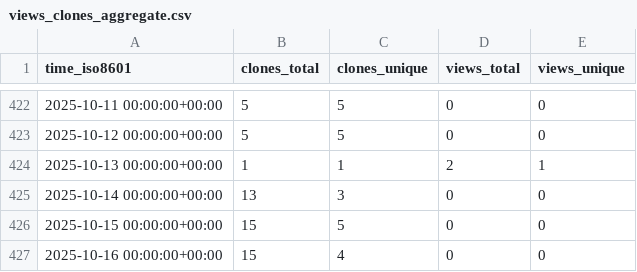
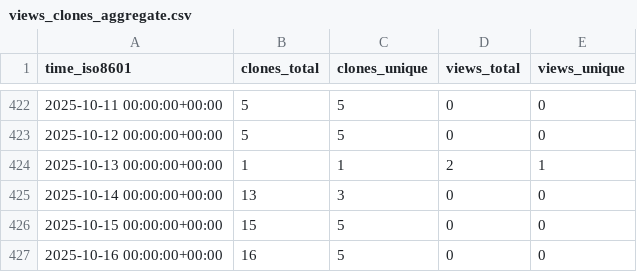
Before and after one commit to matias-gonz/mag-analyst, a CSV file: matias-gonz/mag-analyst/ghrs-data/views_clones_aggregate.csv, drawn as a sheet; only a part is shown, gaps mark what is left out.

```diff
--- a/matias-gonz/mag-analyst/ghrs-data/views_clones_aggregate.csv
+++ b/matias-gonz/mag-analyst/ghrs-data/views_clones_aggregate.csv
@@ -426,2 +426,2 @@ time_iso8601,clones_total,clones_unique,views_total,views_unique
 2025-10-15 00:00:00+00:00,15,5,0,0
-2025-10-16 00:00:00+00:00,15,4,0,0
+2025-10-16 00:00:00+00:00,16,5,0,0
```
Also changed, not shown: 1 other file.
